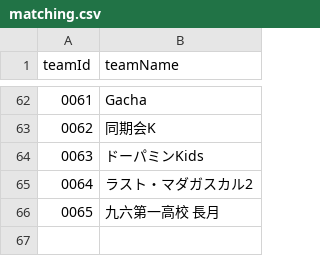
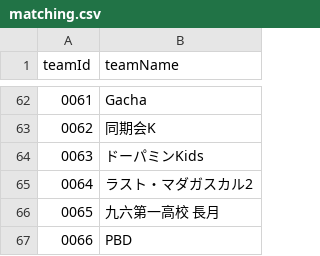
Before and after one commit to volleyballvrc-tech/volleyballvrc.github.io, a CSV file: matching.csv, drawn as a sheet; only a part is shown, gaps mark what is left out.

Commit message:
Update matching.csv

```diff
--- a/matching.csv
+++ b/matching.csv
@@ -66 +66,2 @@ teamId,teamName
 0065,九六第一高校 長月
+0066,PBD
```
